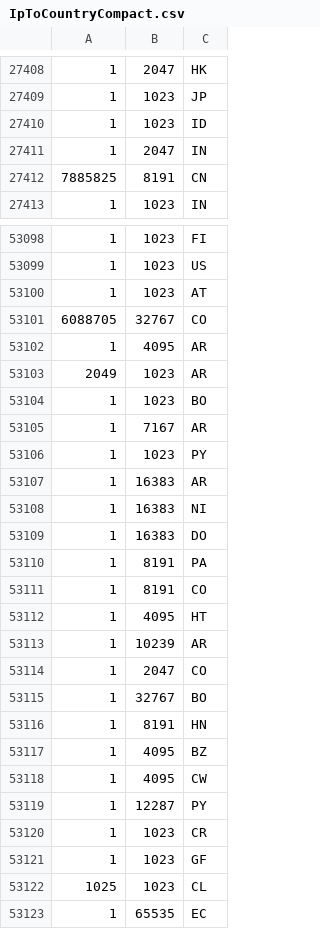
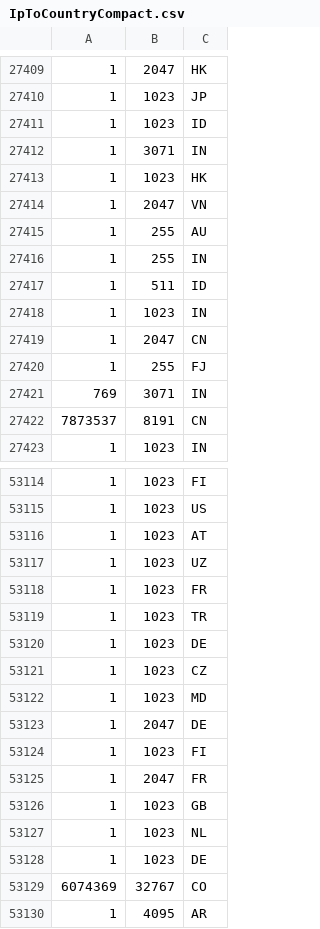
Before and after one commit to GenesysGame/lostworld-mta, a CSV file: mods/deathmatch/resources/[dev]/admin/conf/IpToCountryCompact.csv, drawn as a sheet; only a part is shown, gaps mark what is left out; the shorter side is filled out with more unchanged rows; the diff covers the shown part only.

```diff
--- a/mods/deathmatch/resources/[dev]/admin/conf/IpToCountryCompact.csv
+++ b/mods/deathmatch/resources/[dev]/admin/conf/IpToCountryCompact.csv
@@ -27410,4 +27411,13 @@
 1,1023,ID
-1,2047,IN
-7885825,8191,CN
+1,3071,IN
+1,1023,HK
+1,2047,VN
+1,255,AU
+1,255,IN
+1,511,ID
+1,1023,IN
+1,2047,CN
+1,255,FJ
+769,3071,IN
+7873537,8191,CN
 1,1023,IN
@@ -53100,3 +53116,15 @@
 1,1023,AT
-6088705,32767,CO
+1,1023,UZ
+1,1023,FR
+1,1023,TR
+1,1023,DE
+1,1023,CZ
+1,1023,MD
+1,2047,DE
+1,1023,FI
+1,2047,FR
+1,1023,GB
+1,1023,NL
+1,1023,DE
+6074369,32767,CO
 1,4095,AR
```
Also changed, not shown: 13 added rows, 6 removed rows, 3 moved rows and 4 edited cells elsewhere in this file, 2 other files.
